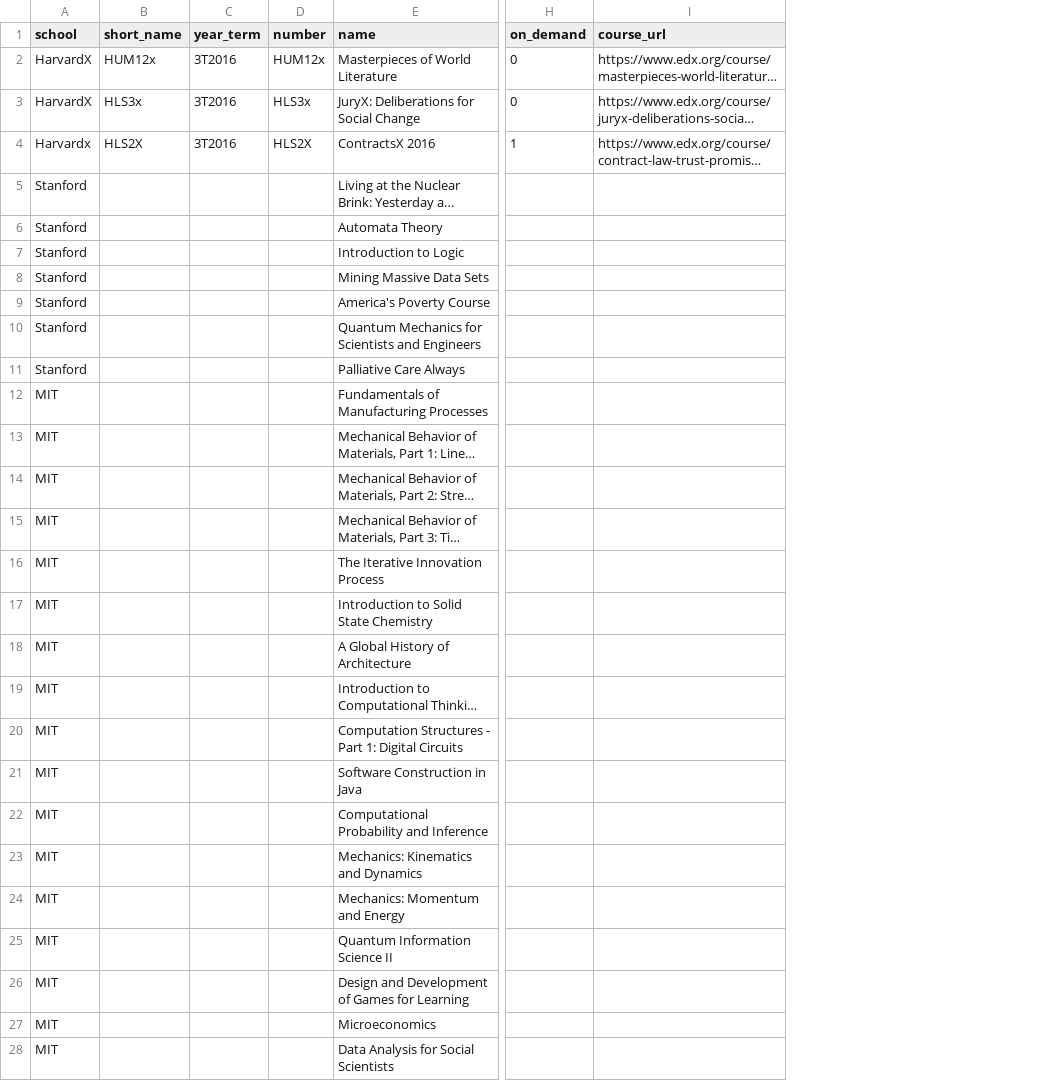
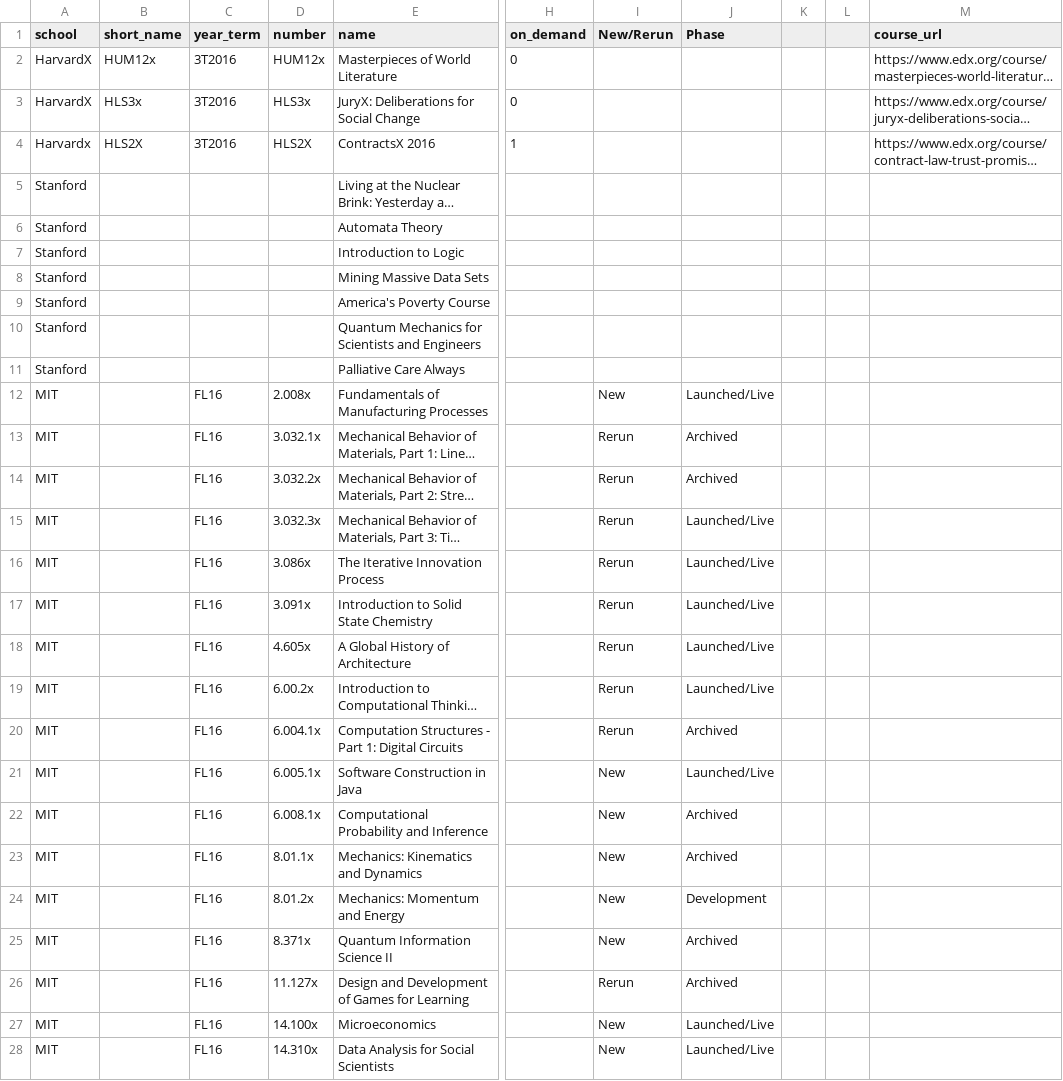
Before and after one commit to myeomans/Early-Interventions-in-Online-Education, a CSV file: courselist.csv, drawn as a sheet; only a part is shown, gaps mark what is left out; long unchanged cells end in …; the diff covers the shown part only; the diff names each change by its address in the sheet, - before the commit and + after, or states it on an @@ line.

Commit message:
mit details

```diff
--- a/courselist.csv
+++ b/courselist.csv
+column I (New/Rerun), rows 12-28: New | Rerun | Rerun | Rerun | Rerun | Rerun | Rerun | Rerun | Rerun | New | New | New | New | New | Rerun | New | New
+column J (Phase), rows 12-28: Launched/Live | Archived | Archived | Launched/Live | Launched/Live | Launched/Live | Launched/Live | Launched/Live | Archived | Launched/Live | Archived | Archived | Development | Archived | Archived | Launched/Live | Launched/Live
+column K, empty
+column L, empty
-C12:C28 (year_term): (empty)
+C12:C28 (year_term): FL16
-D12 (number): (empty)
+D12 (number): 2.008x
-D13 (number): (empty)
+D13 (number): 3.032.1x
-D14 (number): (empty)
+D14 (number): 3.032.2x
-D15 (number): (empty)
+D15 (number): 3.032.3x
-D16 (number): (empty)
+D16 (number): 3.086x
-D17 (number): (empty)
+D17 (number): 3.091x
-D18 (number): (empty)
+D18 (number): 4.605x
-D19 (number): (empty)
+D19 (number): 6.00.2x
-D20 (number): (empty)
+D20 (number): 6.004.1x
-D21 (number): (empty)
+D21 (number): 6.005.1x
-D22 (number): (empty)
+D22 (number): 6.008.1x
-D23 (number): (empty)
+D23 (number): 8.01.1x
-D24 (number): (empty)
+D24 (number): 8.01.2x
-D25 (number): (empty)
+D25 (number): 8.371x
-D26 (number): (empty)
+D26 (number): 11.127x
-D27 (number): (empty)
+D27 (number): 14.100x
-D28 (number): (empty)
+D28 (number): 14.310x
```
Also changed, not shown: 16 edited cells elsewhere in this file.
